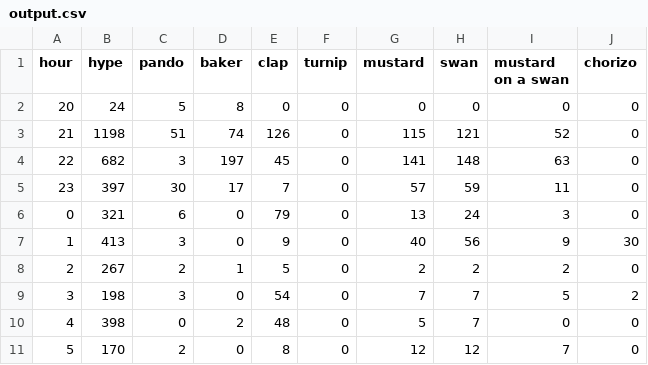
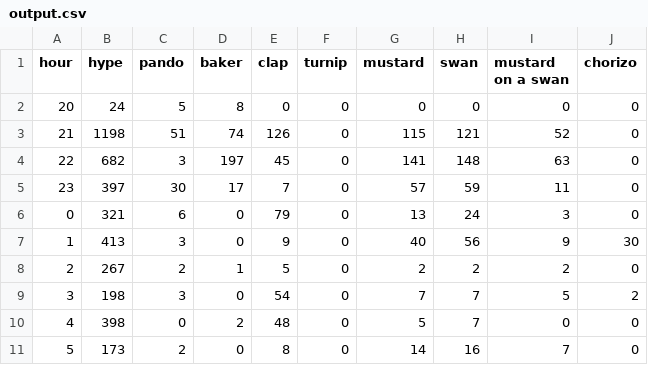
Before and after one commit to hugovk/hypes-per-hour, a CSV file: data/output.csv, drawn as a sheet.

Commit message:
Automatic hypes update!

```diff
--- a/data/output.csv
+++ b/data/output.csv
@@ -10,2 +10,2 @@ hour,hype,pando,baker,clap,turnip,mustard,swan,mustard on a swan,chorizo
 4,398,0,2,48,0,5,7,0,0
-5,170,2,0,8,0,12,12,7,0
+5,173,2,0,8,0,14,16,7,0
```
Also changed, not shown: data/output.tsv, 1 other file.
